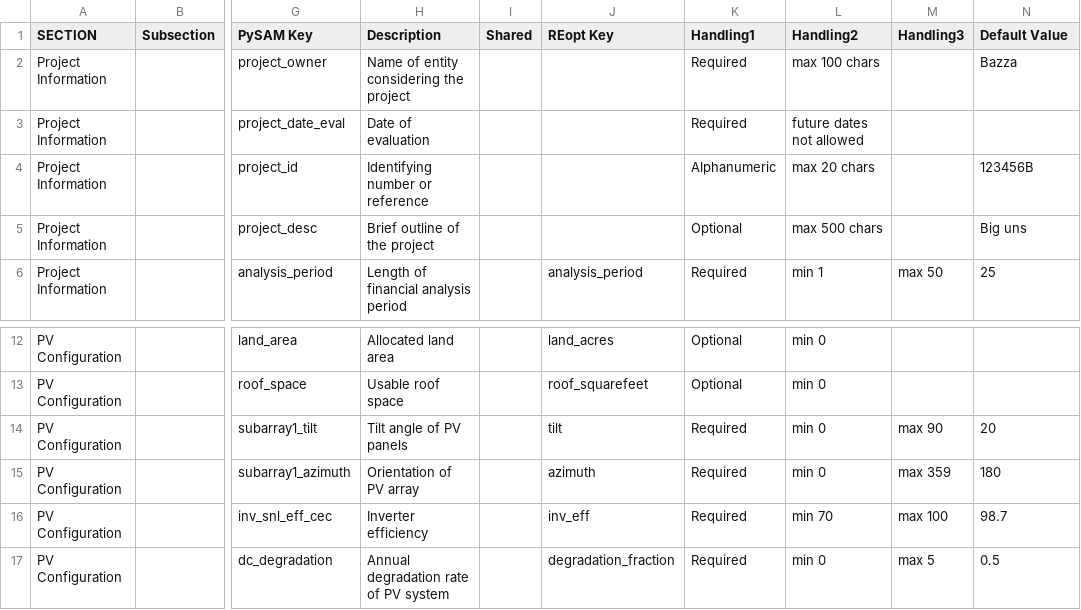
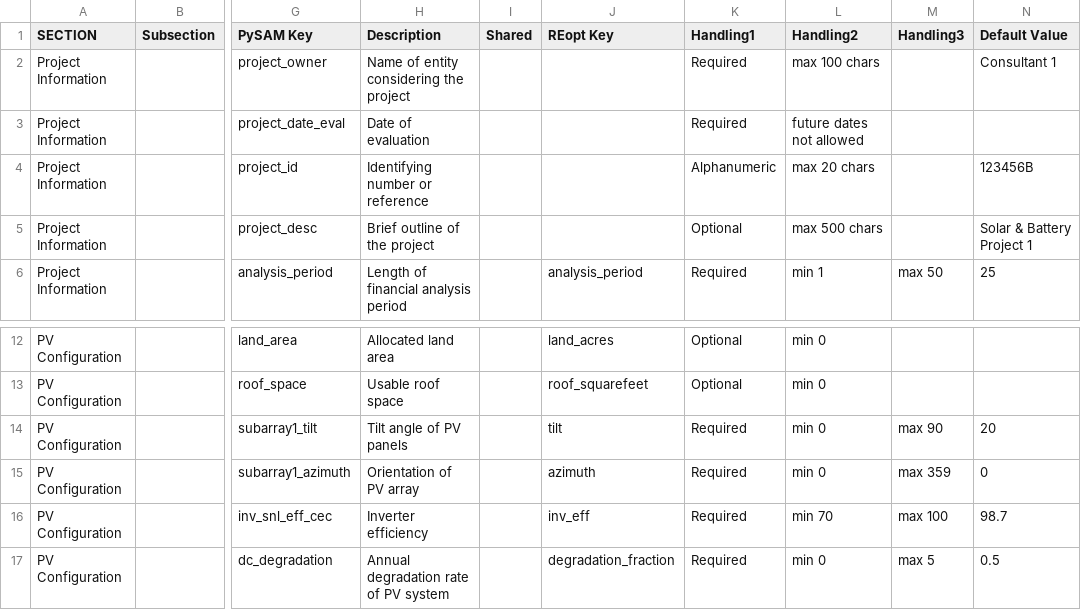
Before and after one commit to Windom77/energy-transition-services, a CSV file: entrans/1.input/inputs_map_v4.csv, drawn as a sheet; only a part is shown, gaps mark what is left out; the diff names each change by its address in the sheet, - before the commit and + after, or states it on an @@ line.

```diff
--- a/entrans/1.input/inputs_map_v4.csv
+++ b/entrans/1.input/inputs_map_v4.csv
-N2 (Default Value): Bazza
+N2 (Default Value): Consultant 1
-N5 (Default Value): Big uns
+N5 (Default Value): Solar & Battery Project 1
-N15 (Default Value): 180
+N15 (Default Value): 0
```
Also changed, not shown: entrans/2.pysam/results/scalar_results.csv, 12 other files.
